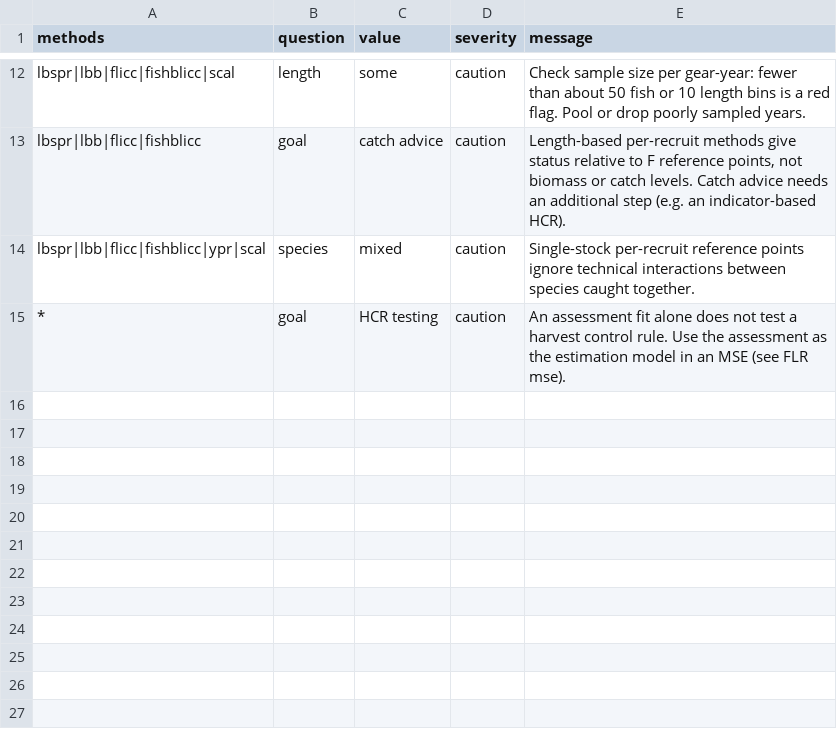
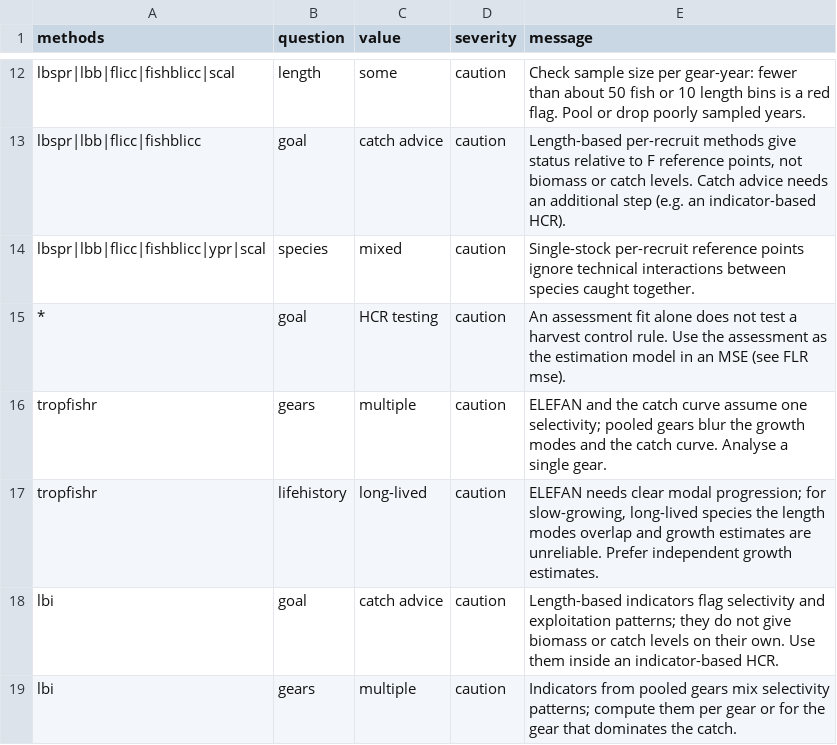
Before and after one commit to Henning-Winker/nfifm-toolbox, a CSV file: data/misuse_rules.csv, drawn as a sheet; only a part is shown, gaps mark what is left out.

```diff
--- a/data/misuse_rules.csv
+++ b/data/misuse_rules.csv
@@ -15 +15,5 @@ lbspr|lbb|flicc|fishblicc|ypr|scal,species,mixed,caution,Single-stock per-recrui
 *,goal,HCR testing,caution,An assessment fit alone does not test a harvest control rule. Use the assessment as the estimation model in an MSE (see FLR mse).
+tropfishr,gears,multiple,caution,ELEFAN and the catch curve assume one selectivity; pooled gears blur the growth modes and the catch curve. Analyse a single gear.
+tropfishr,lifehistory,long-lived,caution,"ELEFAN needs clear modal progression; for slow-growing, long-lived species the length modes overlap and growth estimates are unreliable. Prefer independent growth estimates."
+lbi,goal,catch advice,caution,Length-based indicators flag selectivity and exploitation patterns; they do not give biomass or catch levels on their own. Use them inside an indicator-based HCR.
+lbi,gears,multiple,caution,Indicators from pooled gears mix selectivity patterns; compute them per gear or for the gear that dominates the catch.
```
Also changed, not shown: data/methods.csv, 28 other files.
